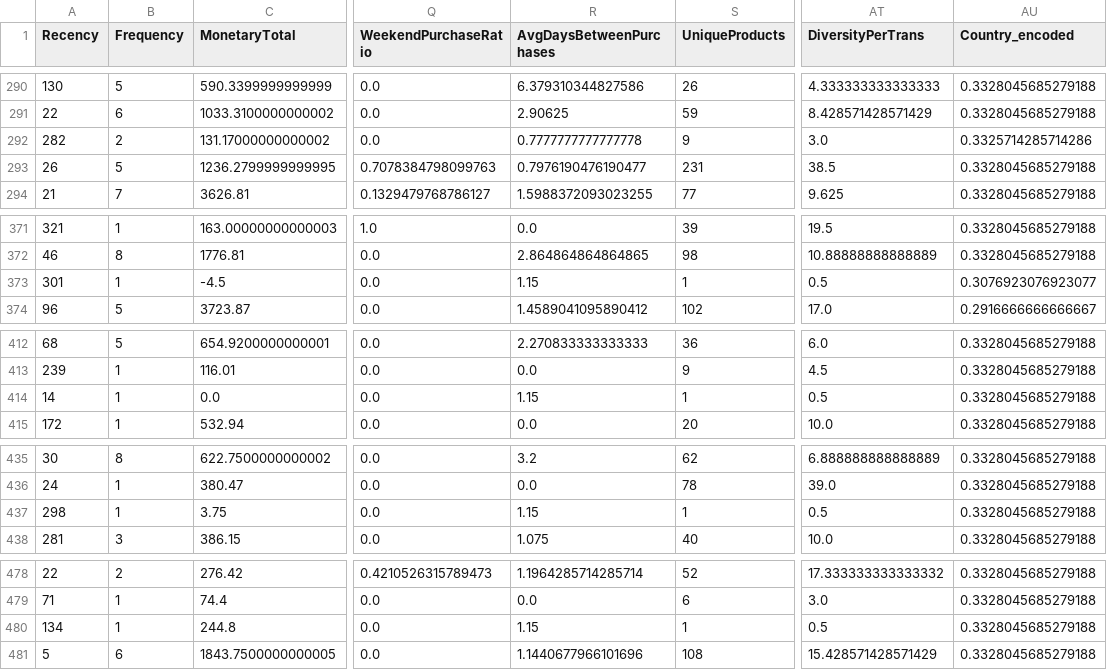
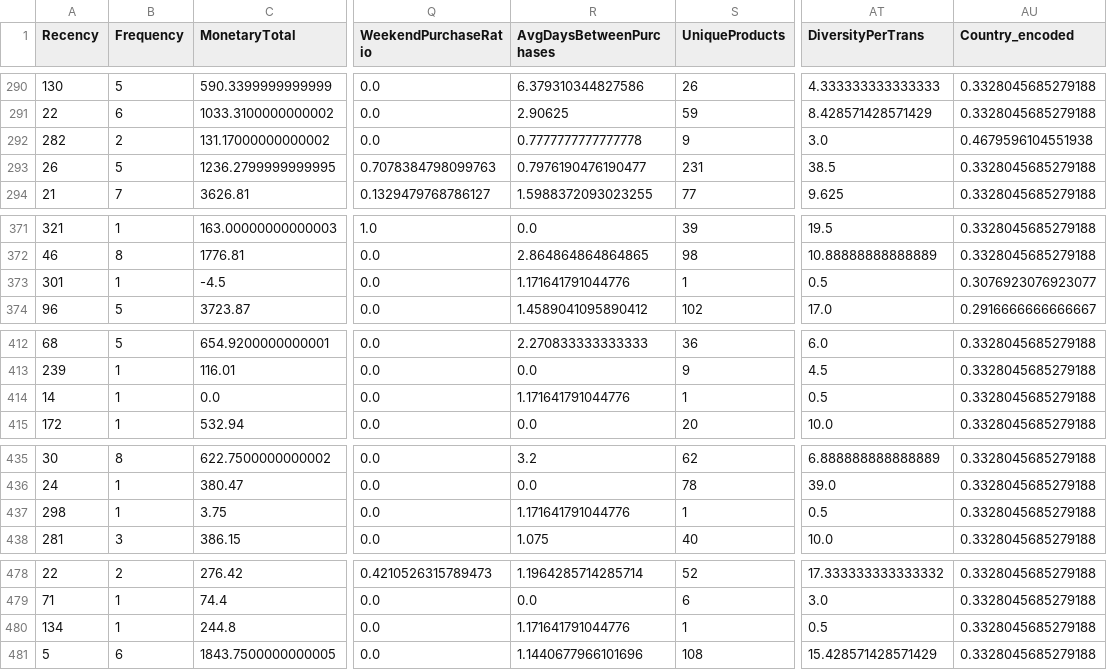
Before and after one commit to molka37/projet_ml_retail, a CSV file: data/train_test/X_test.csv, drawn as a sheet; only a part is shown, gaps mark what is left out; the diff covers the shown part only; the diff names each change by its address in the sheet, - before the commit and + after, or states it on an @@ line.

```diff
--- a/data/train_test/X_test.csv
+++ b/data/train_test/X_test.csv
-AU292 (Country_encoded): 0.3325714285714286
+AU292 (Country_encoded): 0.4679596104551938
-R373 (AvgDaysBetweenPurchases): 1.15
+R373 (AvgDaysBetweenPurchases): 1.171641791044776
-R414 (AvgDaysBetweenPurchases): 1.15
+R414 (AvgDaysBetweenPurchases): 1.171641791044776
-R437 (AvgDaysBetweenPurchases): 1.15
+R437 (AvgDaysBetweenPurchases): 1.171641791044776
-R480 (AvgDaysBetweenPurchases): 1.15
+R480 (AvgDaysBetweenPurchases): 1.171641791044776
```
Also changed, not shown: 9 edited cells elsewhere in this file, 20 other files.
